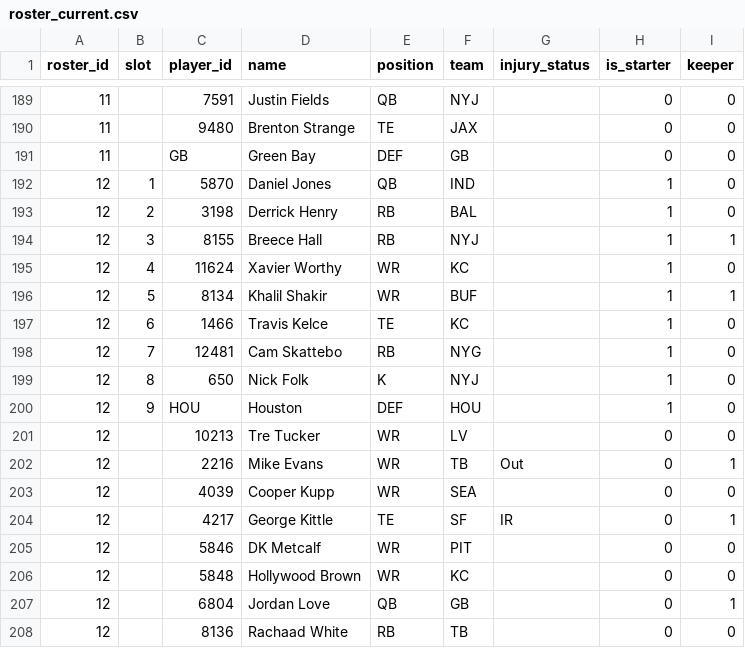
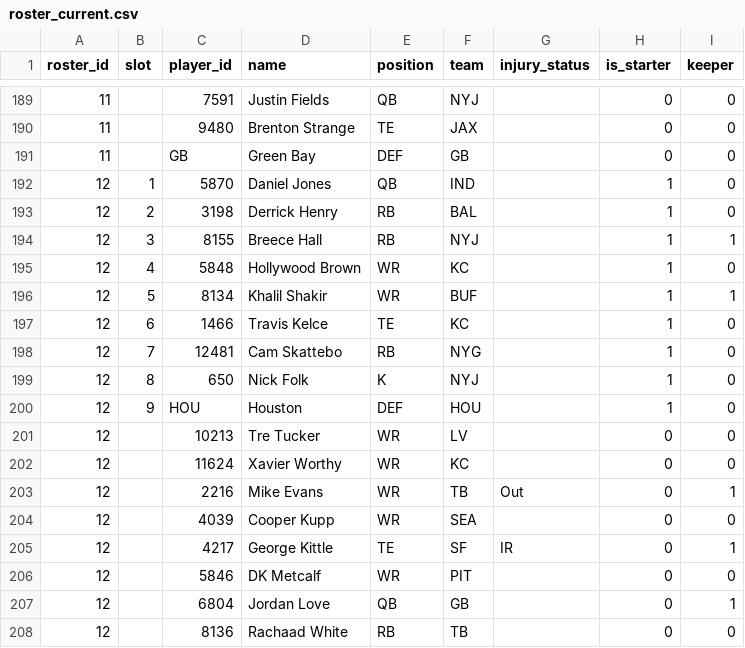
Before and after one commit to MichaelRyanJr/SleeperAgent, a CSV file: docs/league_1181689020258160640_auto/roster_current.csv, drawn as a sheet; only a part is shown, gaps mark what is left out.

```diff
--- a/docs/league_1181689020258160640_auto/roster_current.csv
+++ b/docs/league_1181689020258160640_auto/roster_current.csv
@@ -194,3 +194,3 @@ roster_id,slot,player_id,name,position,team,injury_status,is_starter,keeper
 12,3,8155,Breece Hall,RB,NYJ,,1,1
-12,4,11624,Xavier Worthy,WR,KC,,1,0
+12,4,5848,Hollywood Brown,WR,KC,,1,0
 12,5,8134,Khalil Shakir,WR,BUF,,1,1
@@ -201,2 +201,3 @@ roster_id,slot,player_id,name,position,team,injury_status,is_starter,keeper
 12,,10213,Tre Tucker,WR,LV,,0,0
+12,,11624,Xavier Worthy,WR,KC,,0,0
 12,,2216,Mike Evans,WR,TB,Out,0,1
@@ -205,3 +206,2 @@ roster_id,slot,player_id,name,position,team,injury_status,is_starter,keeper
 12,,5846,DK Metcalf,WR,PIT,,0,0
-12,,5848,Hollywood Brown,WR,KC,,0,0
 12,,6804,Jordan Love,QB,GB,,0,1
```
Also changed, not shown: docs/league_1181689020258160640_auto/schedule_weekly.csv, docs/league_1265837618587762688_auto/schedule_weekly.csv, 21 other files.
